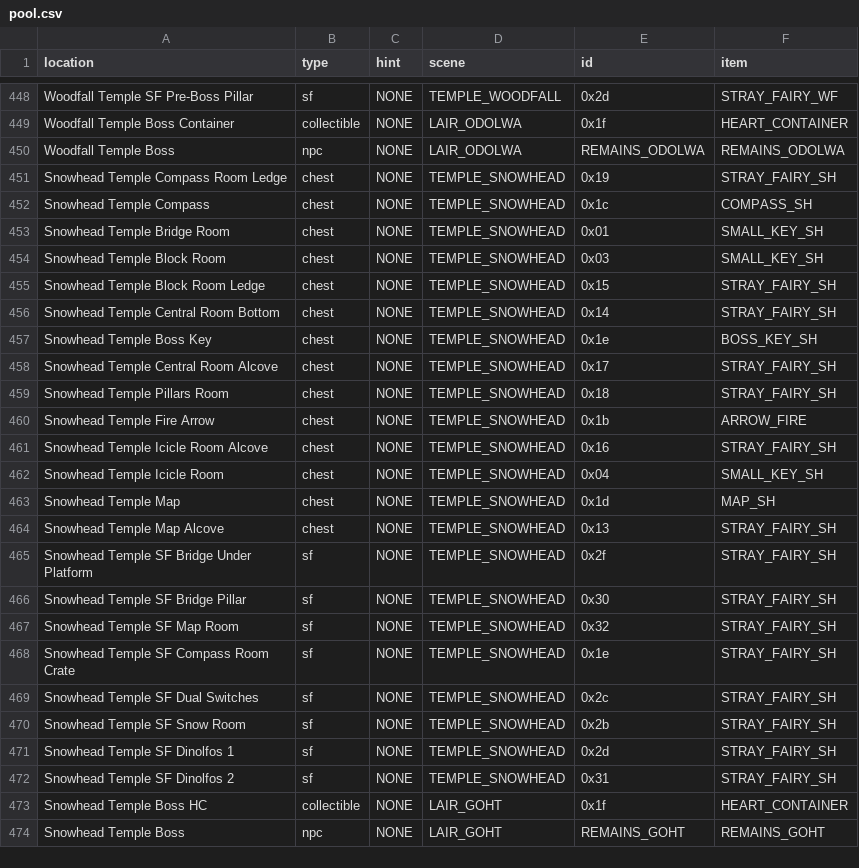
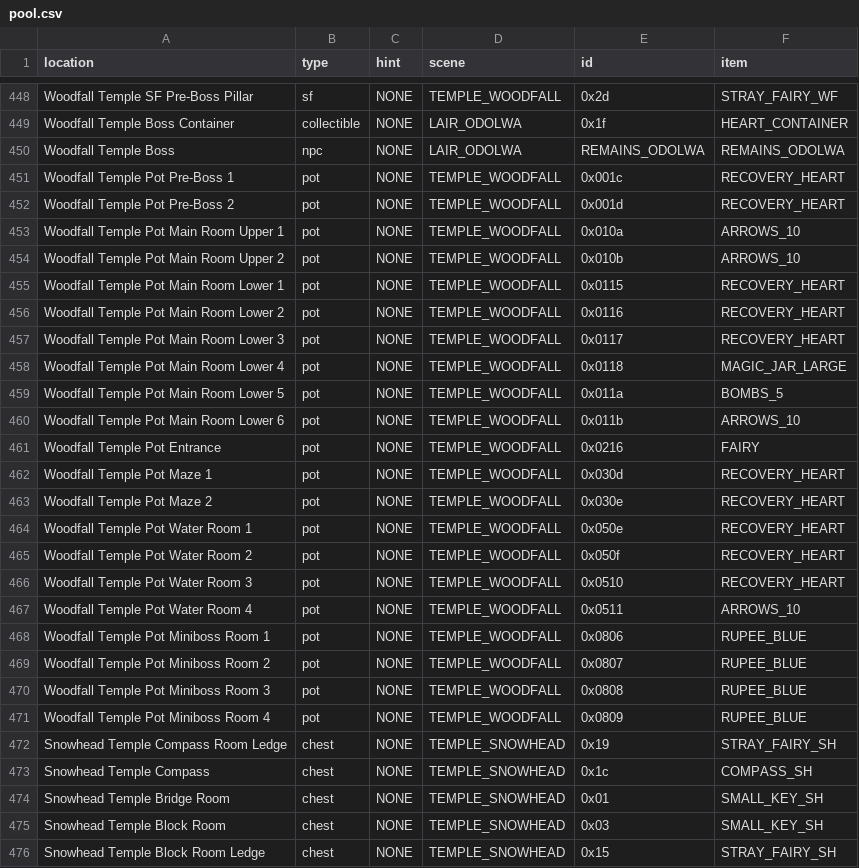
Before and after one commit to OoTMM/OoTMM, a CSV file: packages/core/data/mm/pool.csv, drawn as a sheet; only a part is shown, gaps mark what is left out; the shorter side is filled out with more unchanged rows; the diff covers the shown part only.

Commit message:
Add Woodfall Temple

```diff
--- a/packages/core/data/mm/pool.csv
+++ b/packages/core/data/mm/pool.csv
@@ -450,2 +450,23 @@ Woodfall Temple Boss Container,                   collectible,    NONE,
 Woodfall Temple Boss,                             npc,            NONE,                   LAIR_ODOLWA,                REMAINS_ODOLWA,             REMAINS_ODOLWA
+Woodfall Temple Pot Pre-Boss 1,                   pot,            NONE,                   TEMPLE_WOODFALL,            0x001c,                     RECOVERY_HEART
+Woodfall Temple Pot Pre-Boss 2,                   pot,            NONE,                   TEMPLE_WOODFALL,            0x001d,                     RECOVERY_HEART
+Woodfall Temple Pot Main Room Upper 1,            pot,            NONE,                   TEMPLE_WOODFALL,            0x010a,                     ARROWS_10
+Woodfall Temple Pot Main Room Upper 2,            pot,            NONE,                   TEMPLE_WOODFALL,            0x010b,                     ARROWS_10
+Woodfall Temple Pot Main Room Lower 1,            pot,            NONE,                   TEMPLE_WOODFALL,            0x0115,                     RECOVERY_HEART
+Woodfall Temple Pot Main Room Lower 2,            pot,            NONE,                   TEMPLE_WOODFALL,            0x0116,                     RECOVERY_HEART
+Woodfall Temple Pot Main Room Lower 3,            pot,            NONE,                   TEMPLE_WOODFALL,            0x0117,                     RECOVERY_HEART
+Woodfall Temple Pot Main Room Lower 4,            pot,            NONE,                   TEMPLE_WOODFALL,            0x0118,                     MAGIC_JAR_LARGE
+Woodfall Temple Pot Main Room Lower 5,            pot,            NONE,                   TEMPLE_WOODFALL,            0x011a,                     BOMBS_5
+Woodfall Temple Pot Main Room Lower 6,            pot,            NONE,                   TEMPLE_WOODFALL,            0x011b,                     ARROWS_10
+Woodfall Temple Pot Entrance,                     pot,            NONE,                   TEMPLE_WOODFALL,            0x0216,                     FAIRY
+Woodfall Temple Pot Maze 1,                       pot,            NONE,                   TEMPLE_WOODFALL,            0x030d,                     RECOVERY_HEART
+Woodfall Temple Pot Maze 2,                       pot,            NONE,                   TEMPLE_WOODFALL,            0x030e,                     RECOVERY_HEART
+Woodfall Temple Pot Water Room 1,                 pot,            NONE,                   TEMPLE_WOODFALL,            0x050e,                     RECOVERY_HEART
+Woodfall Temple Pot Water Room 2,                 pot,            NONE,                   TEMPLE_WOODFALL,            0x050f,                     RECOVERY_HEART
+Woodfall Temple Pot Water Room 3,                 pot,            NONE,                   TEMPLE_WOODFALL,            0x0510,                     RECOVERY_HEART
+Woodfall Temple Pot Water Room 4,                 pot,            NONE,                   TEMPLE_WOODFALL,            0x0511,                     ARROWS_10
+Woodfall Temple Pot Miniboss Room 1,              pot,            NONE,                   TEMPLE_WOODFALL,            0x0806,                     RUPEE_BLUE
+Woodfall Temple Pot Miniboss Room 2,              pot,            NONE,                   TEMPLE_WOODFALL,            0x0807,                     RUPEE_BLUE
+Woodfall Temple Pot Miniboss Room 3,              pot,            NONE,                   TEMPLE_WOODFALL,            0x0808,                     RUPEE_BLUE
+Woodfall Temple Pot Miniboss Room 4,              pot,            NONE,                   TEMPLE_WOODFALL,            0x0809,                     RUPEE_BLUE
 Snowhead Temple Compass Room Ledge,               chest,          NONE,                   TEMPLE_SNOWHEAD,            0x19,                       STRAY_FAIRY_SH
```
Also changed, not shown: 30 edited cells elsewhere in this file, 2 other files.
